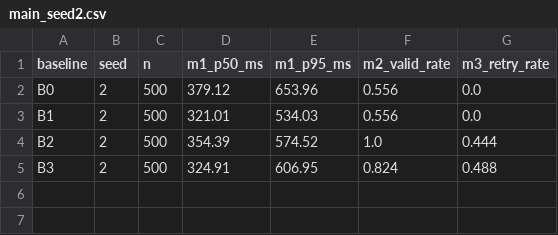
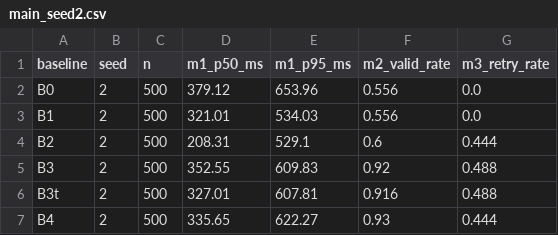
Before and after one commit to shlwsh/franka_ros2, a CSV file: doctor/paper1/experiments/results/main_seed2.csv, drawn as a sheet.

Commit message:
docs(franka_ros2): 修改 22 个文件，未跟踪 10 个文件
- 修改: docs-zh/paper1/\350\256\272\346\226\207I_\346\234\200\347\273\210\347\247\221\347\240\224\347\273\223\346\236\234_ShezhenV3_20260530.md", doctor/paper1/experiments/results/main_seed0.csv, doctor/paper1/experiments/results/main_seed0_detail.csv, doctor/paper1/experiments/results/main_seed2.csv, doctor/paper1/experiments/results/main_seed2_detail.csv, doctor/paper1/experiments/results/table_ii.json 等 22 个\n- 未跟踪: "docs-zh/paper1/\350\256\272\346\226\207I_\345\205\250\351\207\217\351\252\214\350\257\201\347\273\223\346\236\234_20260531.md", "docs-zh/\347\237\263\346\264\252\351\233\267_\345\215\232\345\243\253\345\255\246\344\275\215\350\256\272\346\226\207\345\274\200\351\242\230\346\212\245\345\221\212\344\270\216\345\217\214\350\256\272\346\226\207\346\240\270\345\277\203\347\256\227\346\263\225\346\266\210\350\236\215\345\256\232\345\236\213\347\211\210_V12.md", "docs-zh/\347\237\263\346\264\252\351\233\267_\345\215\232\345\243\253\345\255\246\344\275\215\350\256\272\346\226\207\345\274\200\351\242\230\346\212\245\345\221\212\344\270\216\345\217\214\350\256\272\346\226\207\346\240\270\345\277\203\347\256\227\346\263\225\346\266\210\350\236\215\345\256\232\345\236\213\347\211\210_V12.md:Zone.Identifier", doctor/paper1/latex/sections/table_iii.tex, doctor/paper1/latex/sections/zh/table_iii.tex, scripts/paper1_merge_table_ii.py 等 10 个

```diff
--- a/doctor/paper1/experiments/results/main_seed2.csv
+++ b/doctor/paper1/experiments/results/main_seed2.csv
@@ -3,3 +3,5 @@ B0,2,500,379.12,653.96,0.556,0.0
 B1,2,500,321.01,534.03,0.556,0.0
-B2,2,500,354.39,574.52,1.0,0.444
-B3,2,500,324.91,606.95,0.824,0.488
+B2,2,500,208.31,529.1,0.6,0.444
+B3,2,500,352.55,609.83,0.92,0.488
+B3t,2,500,327.01,607.81,0.916,0.488
+B4,2,500,335.65,622.27,0.93,0.444
```
Also changed, not shown: doctor/paper1/experiments/results/main_seed0.csv, 30 other files.
